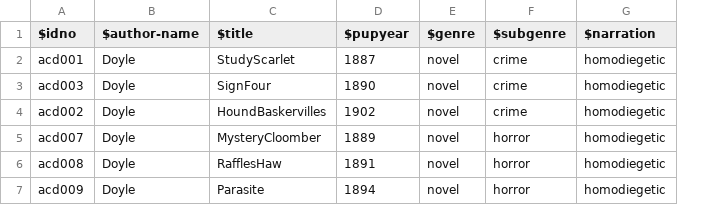
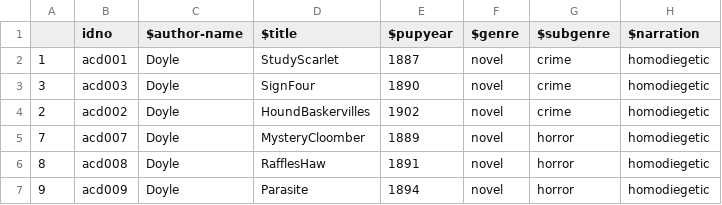
Before and after one commit to cligs/toolbox, a CSV file: contrast/data/metadata.csv, drawn as a sheet; addresses are those after the commit; the diff names each change by its address in the sheet, - before the commit and + after, or states it on an @@ line.

```diff
--- a/contrast/data/metadata.csv
+++ b/contrast/data/metadata.csv
+column A, rows 2-7: 1 | 3 | 2 | 7 | 8 | 9
-B1: $idno
+B1: idno
```
Also changed, not shown: contrast/results/summarystats.csv, 3 other files.
